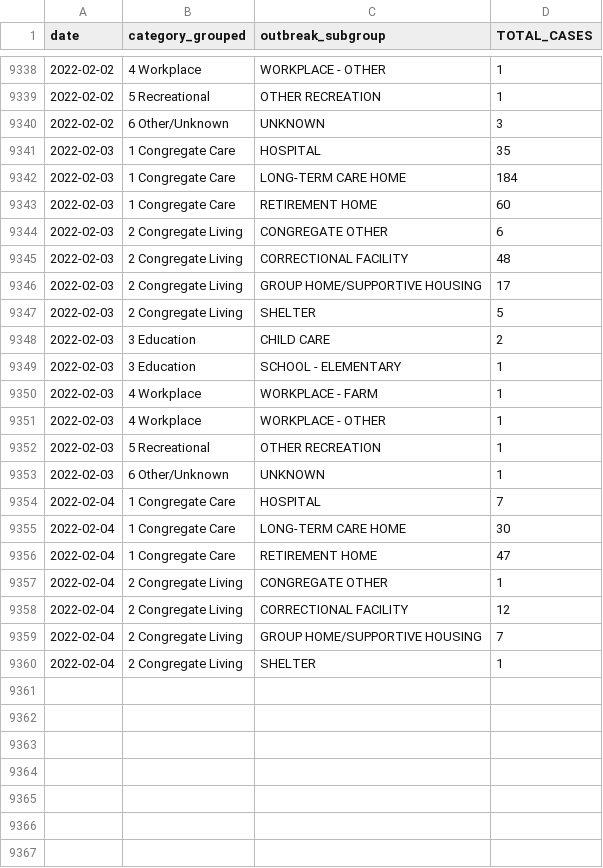
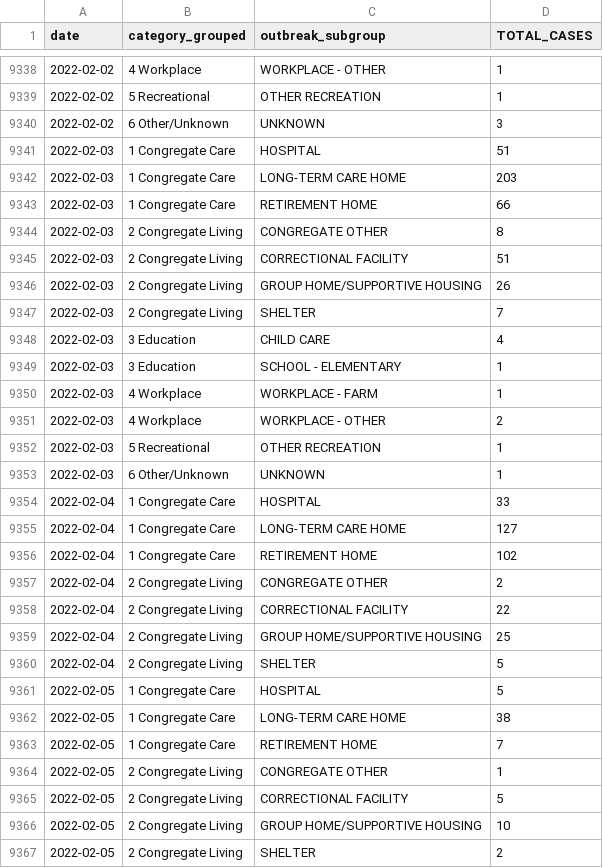
Before and after one commit to Copterz/coronavirus-hc-infobase-archive, a CSV file: ON__outbreak_cases.csv, drawn as a sheet; only a part is shown, gaps mark what is left out; the diff covers the shown part only.

```diff
--- a/ON__outbreak_cases.csv
+++ b/ON__outbreak_cases.csv
@@ -9340,21 +9340,28 @@
 "2022-02-02","6 Other/Unknown","UNKNOWN",3
-"2022-02-03","1 Congregate Care","HOSPITAL",35
-"2022-02-03","1 Congregate Care","LONG-TERM CARE HOME",184
-"2022-02-03","1 Congregate Care","RETIREMENT HOME",60
-"2022-02-03","2 Congregate Living","CONGREGATE OTHER",6
-"2022-02-03","2 Congregate Living","CORRECTIONAL FACILITY",48
-"2022-02-03","2 Congregate Living","GROUP HOME/SUPPORTIVE HOUSING",17
-"2022-02-03","2 Congregate Living","SHELTER",5
-"2022-02-03","3 Education","CHILD CARE",2
+"2022-02-03","1 Congregate Care","HOSPITAL",51
+"2022-02-03","1 Congregate Care","LONG-TERM CARE HOME",203
+"2022-02-03","1 Congregate Care","RETIREMENT HOME",66
+"2022-02-03","2 Congregate Living","CONGREGATE OTHER",8
+"2022-02-03","2 Congregate Living","CORRECTIONAL FACILITY",51
+"2022-02-03","2 Congregate Living","GROUP HOME/SUPPORTIVE HOUSING",26
+"2022-02-03","2 Congregate Living","SHELTER",7
+"2022-02-03","3 Education","CHILD CARE",4
 "2022-02-03","3 Education","SCHOOL - ELEMENTARY",1
 "2022-02-03","4 Workplace","WORKPLACE - FARM",1
-"2022-02-03","4 Workplace","WORKPLACE - OTHER",1
+"2022-02-03","4 Workplace","WORKPLACE - OTHER",2
 "2022-02-03","5 Recreational","OTHER RECREATION",1
 "2022-02-03","6 Other/Unknown","UNKNOWN",1
-"2022-02-04","1 Congregate Care","HOSPITAL",7
-"2022-02-04","1 Congregate Care","LONG-TERM CARE HOME",30
-"2022-02-04","1 Congregate Care","RETIREMENT HOME",47
-"2022-02-04","2 Congregate Living","CONGREGATE OTHER",1
-"2022-02-04","2 Congregate Living","CORRECTIONAL FACILITY",12
-"2022-02-04","2 Congregate Living","GROUP HOME/SUPPORTIVE HOUSING",7
-"2022-02-04","2 Congregate Living","SHELTER",1
+"2022-02-04","1 Congregate Care","HOSPITAL",33
+"2022-02-04","1 Congregate Care","LONG-TERM CARE HOME",127
+"2022-02-04","1 Congregate Care","RETIREMENT HOME",102
+"2022-02-04","2 Congregate Living","CONGREGATE OTHER",2
+"2022-02-04","2 Congregate Living","CORRECTIONAL FACILITY",22
+"2022-02-04","2 Congregate Living","GROUP HOME/SUPPORTIVE HOUSING",25
+"2022-02-04","2 Congregate Living","SHELTER",5
+"2022-02-05","1 Congregate Care","HOSPITAL",5
+"2022-02-05","1 Congregate Care","LONG-TERM CARE HOME",38
+"2022-02-05","1 Congregate Care","RETIREMENT HOME",7
+"2022-02-05","2 Congregate Living","CONGREGATE OTHER",1
+"2022-02-05","2 Congregate Living","CORRECTIONAL FACILITY",5
+"2022-02-05","2 Congregate Living","GROUP HOME/SUPPORTIVE HOUSING",10
+"2022-02-05","2 Congregate Living","SHELTER",2
```
Also changed, not shown: 127 edited cells elsewhere in this file, ON__ongoing_outbreaks.csv, ON__region_hospital_icu_covid_data.csv, 2 other files.
